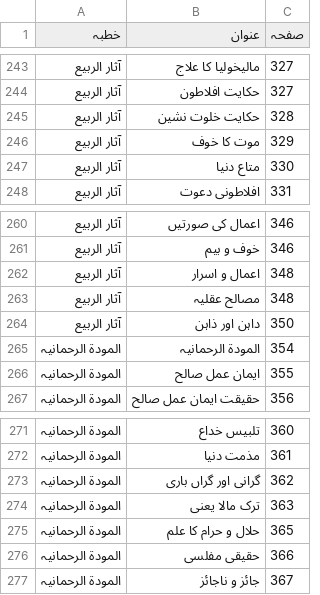
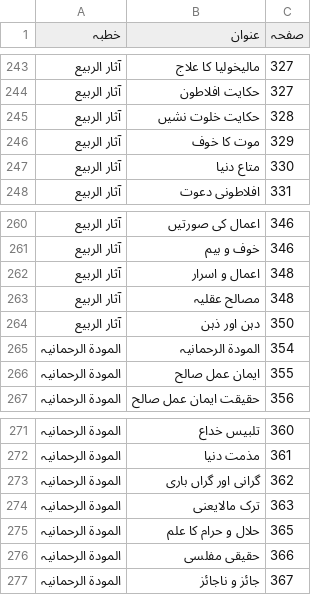
Before and after one commit to aitasadduq/thanvi-khutbat, a TSV file: Vol 14 jaza o saza/toc.tsv, drawn as a sheet; only a part is shown, gaps mark what is left out.

```diff
--- a/Vol 14 jaza o saza/toc.tsv
+++ b/Vol 14 jaza o saza/toc.tsv
@@ -244,3 +244,3 @@
 آثار الربیع	حکایت افلاطون	327
-آثار الربیع	حکایت خلوت نشین	328
+آثار الربیع	حکایت خلوت نشیں	328
 آثار الربیع	موت کا خوف	329
@@ -263,3 +263,3 @@
 آثار الربیع	مصالح عقلیہ	348
-آثار الربیع	داہن اور ذاہن	350
+آثار الربیع	دہن اور ذہن	350
 المودۃ الرحمانیہ	المودۃ الرحمانیہ	354
@@ -273,3 +273,3 @@
 المودۃ الرحمانیہ	گرانی اور گراں باری	362
-المودۃ الرحمانیہ	ترک مالا یعنی	363
+المودۃ الرحمانیہ	ترک مالایعنی	363
 المودۃ الرحمانیہ	حلال و حرام کا علم	365
```
Also changed, not shown: 41 other files.
